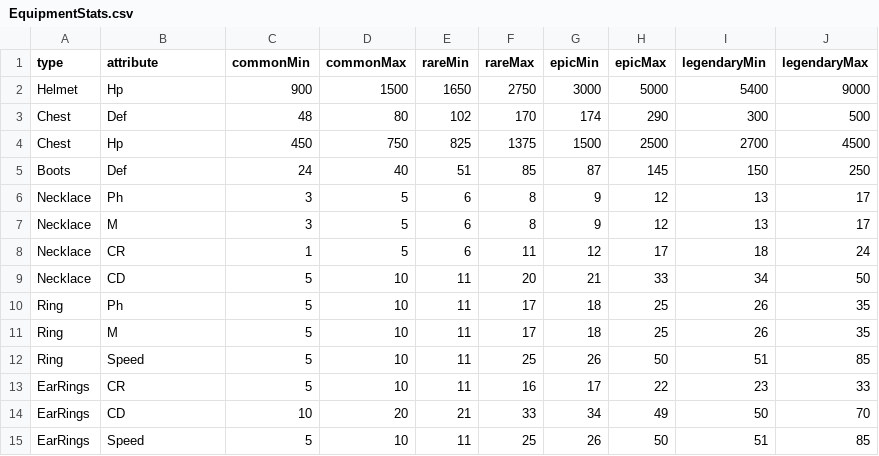
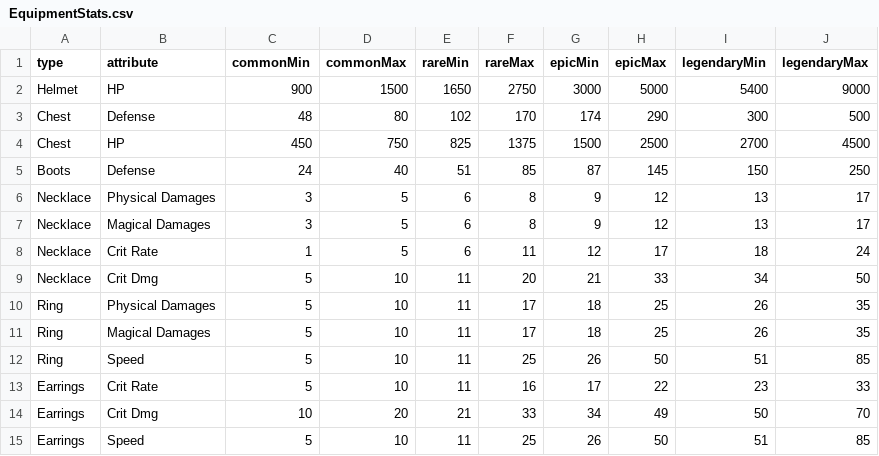
Before and after one commit to FrownGate/Ennisia, a CSV file: Assets/Editor/CSV/EquipmentStats.csv, drawn as a sheet.

Commit message:
:sparkles: Use better names for attributes

```diff
--- a/Assets/Editor/CSV/EquipmentStats.csv
+++ b/Assets/Editor/CSV/EquipmentStats.csv
@@ -1,15 +1,15 @@
 type,attribute,commonMin,commonMax,rareMin,rareMax,epicMin,epicMax,legendaryMin,legendaryMax
-Helmet,Hp,900,1500,1650,2750,3000,5000,5400,9000
-Chest,Def,48,80,102,170,174,290,300,500
-Chest,Hp,450,750,825,1375,1500,2500,2700,4500
-Boots,Def,24,40,51,85,87,145,150,250
-Necklace,Ph,3,5,6,8,9,12,13,17
-Necklace,M,3,5,6,8,9,12,13,17
-Necklace,CR,1,5,6,11,12,17,18,24
-Necklace,CD,5,10,11,20,21,33,34,50
-Ring,Ph,5,10,11,17,18,25,26,35
-Ring,M,5,10,11,17,18,25,26,35
+Helmet,HP,900,1500,1650,2750,3000,5000,5400,9000
+Chest,Defense,48,80,102,170,174,290,300,500
+Chest,HP,450,750,825,1375,1500,2500,2700,4500
+Boots,Defense,24,40,51,85,87,145,150,250
+Necklace,Physical Damages,3,5,6,8,9,12,13,17
+Necklace,Magical Damages,3,5,6,8,9,12,13,17
+Necklace,Crit Rate,1,5,6,11,12,17,18,24
+Necklace,Crit Dmg,5,10,11,20,21,33,34,50
+Ring,Physical Damages,5,10,11,17,18,25,26,35
+Ring,Magical Damages,5,10,11,17,18,25,26,35
 Ring,Speed,5,10,11,25,26,50,51,85
-EarRings,CR,5,10,11,16,17,22,23,33
-EarRings,CD,10,20,21,33,34,49,50,70
-EarRings,Speed,5,10,11,25,26,50,51,85
+Earrings,Crit Rate,5,10,11,16,17,22,23,33
+Earrings,Crit Dmg,10,20,21,33,34,49,50,70
+Earrings,Speed,5,10,11,25,26,50,51,85
```
